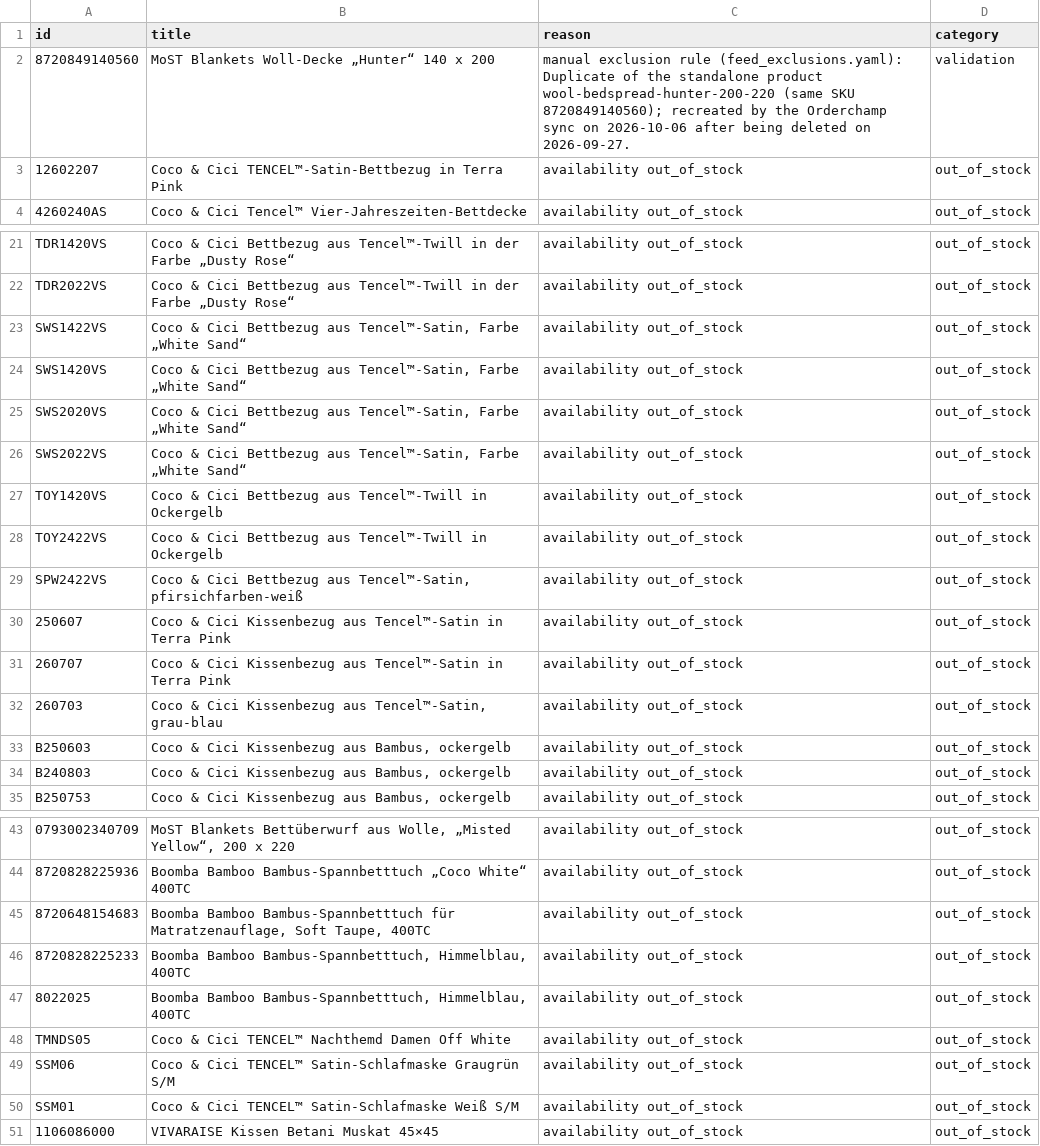
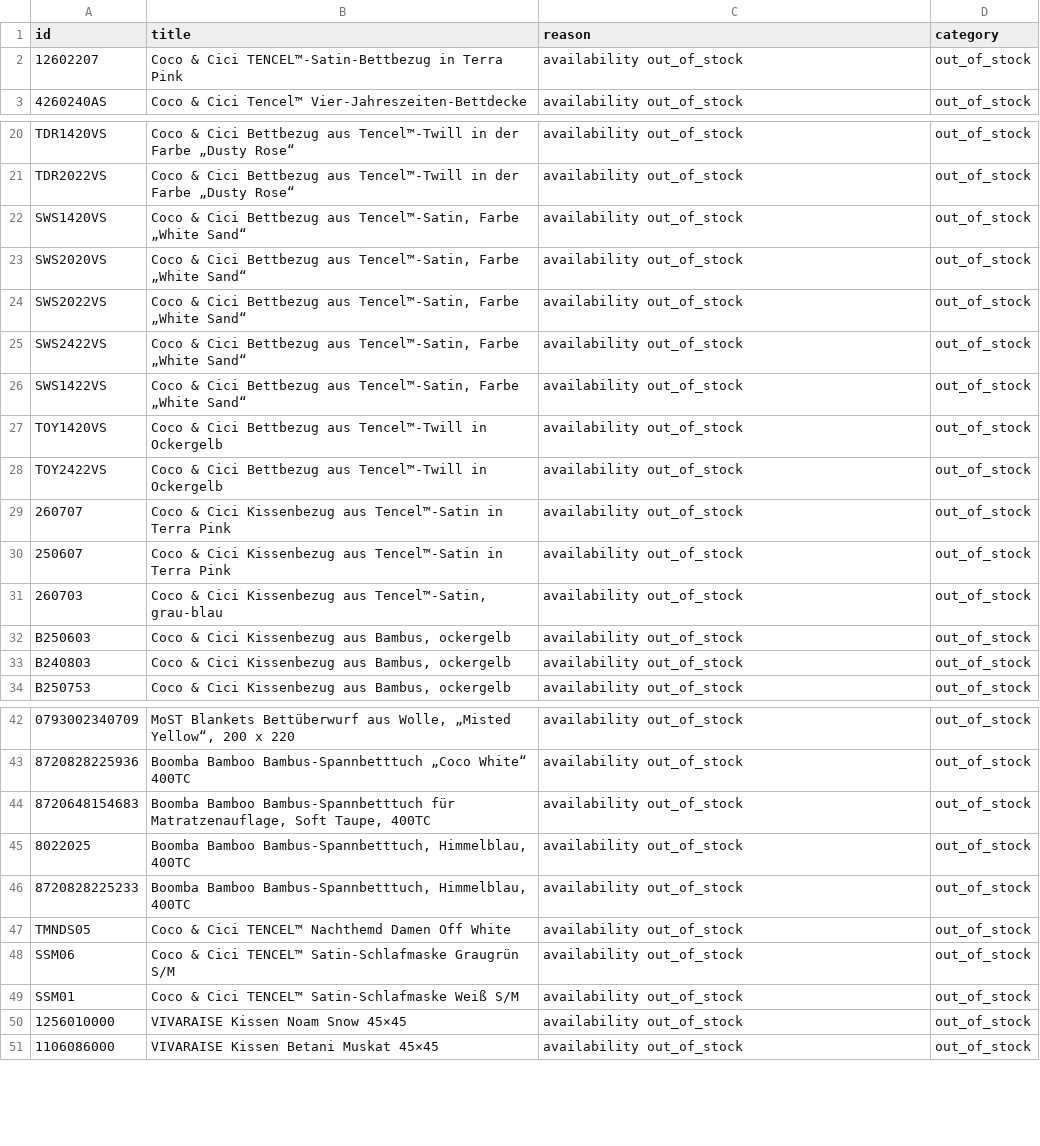
Before and after one commit to dstark-maison/mdc-merchant-feed-sync, a CSV file: data/idealo_feed_exclusions.csv, drawn as a sheet; only a part is shown, gaps mark what is left out; removed rows and columns are numbered as before the commit, all else as after; the diff covers the shown part only; the diff names each change by its address in the sheet, - before the commit and + after, or states it on an @@ line.

```diff
--- a/data/idealo_feed_exclusions.csv
+++ b/data/idealo_feed_exclusions.csv
-row 2: 8720849140560 | MoST Blankets Woll-Decke „Hunter“ 140 x 200 | manual exclusion rule (feed_exclusions.yaml): Duplicate of the standalone product wool-bedspread-hunter-200-220 (same SKU 8720849140560); recreated by the Orderchamp sync on 2026-10-06 after being deleted on 2026-09-27. | validation
+row 25: SWS2422VS | Coco & Cici Bettbezug aus Tencel™-Satin, Farbe „White Sand“ | availability out_of_stock | out_of_stock
@@ row 23 moved to row 26: SWS1422VS @@
-A29 (id): SPW2422VS
+A29 (id): 260707
-B29 (title): …& Cici Bettbezug aus Tencel™-Satin, pfirsichfarben-weiß
+B29 (title): …& Cici Kissenbezug aus Tencel™-Satin in Terra Pink
-row 31: 260707 | Coco & Cici Kissenbezug aus Tencel™-Satin in Terra Pink | availability out_of_stock | out_of_stock
@@ row 47 moved to row 45: 8022025 @@
+row 50: 1256010000 | VIVARAISE Kissen Noam Snow 45×45 | availability out_of_stock | out_of_stock
```
Also changed, not shown: 1 moved row elsewhere in this file, data/idealo_feed.csv, 1 other file.
